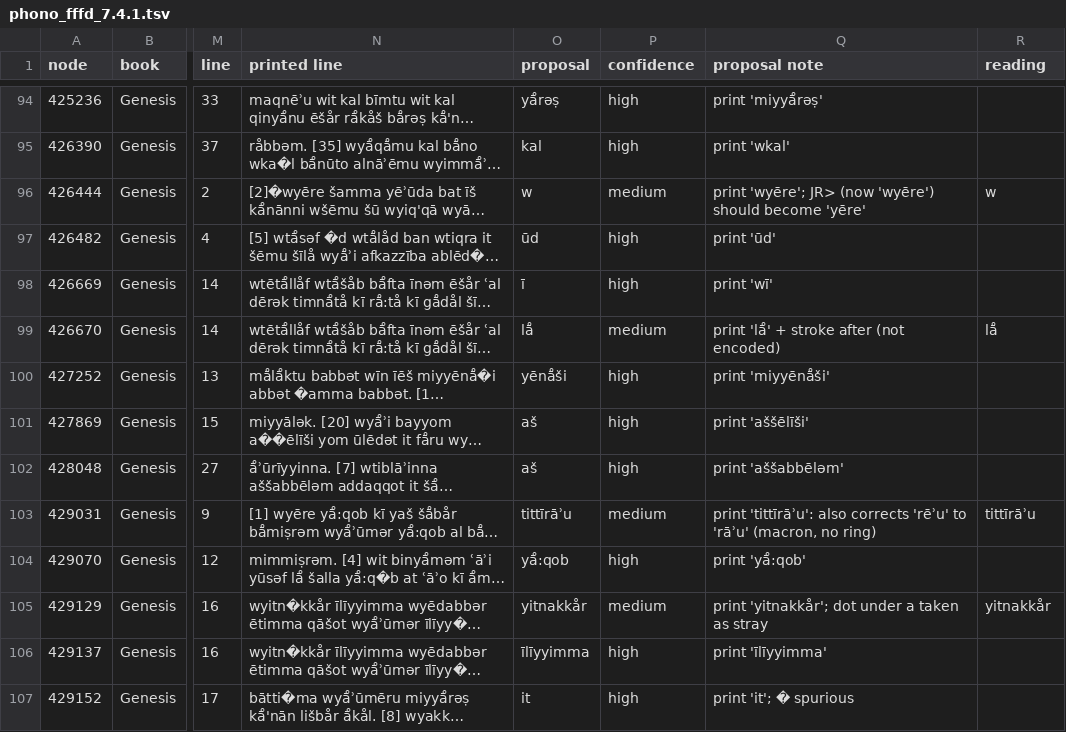
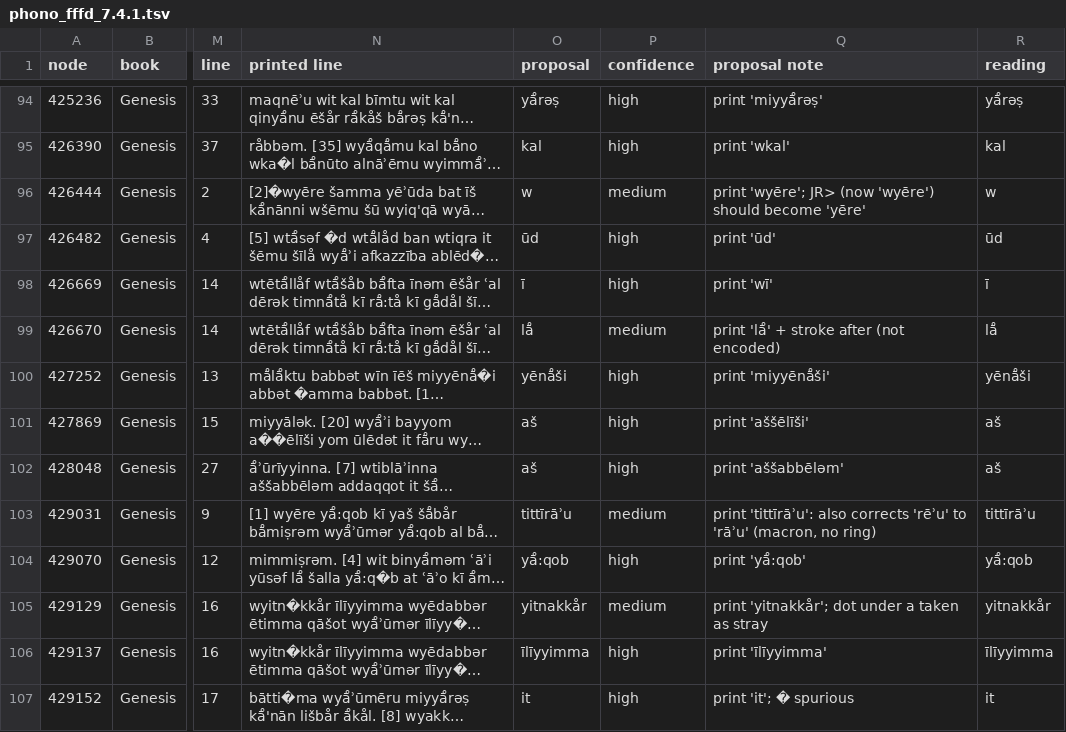
Before and after one commit to DT-UCPH/sp, a TSV file: review/phono_fffd_7.4.1.tsv, drawn as a sheet; only a part is shown, gaps mark what is left out; long unchanged cells end in …; the diff covers the shown part only; the diff names each change by its address in the sheet, - before the commit and + after, or states it on an @@ line.

```diff
--- a/review/phono_fffd_7.4.1.tsv
+++ b/review/phono_fffd_7.4.1.tsv
-R94 (reading): (empty)
+R94 (reading): yā̊rəṣ
-R95 (reading): (empty)
+R95 (reading): kal
-R97 (reading): (empty)
+R97 (reading): ūd
-R98 (reading): (empty)
+R98 (reading): ī
-R100 (reading): (empty)
+R100 (reading): yēnā̊ši
-R101:R102 (reading): (empty)
+R101:R102 (reading): aš
-R104 (reading): (empty)
+R104 (reading): yā̊:qob
-R106 (reading): (empty)
+R106 (reading): īlīyyimma
-R107 (reading): (empty)
+R107 (reading): it
```
Also changed, not shown: 50 edited cells elsewhere in this file.
